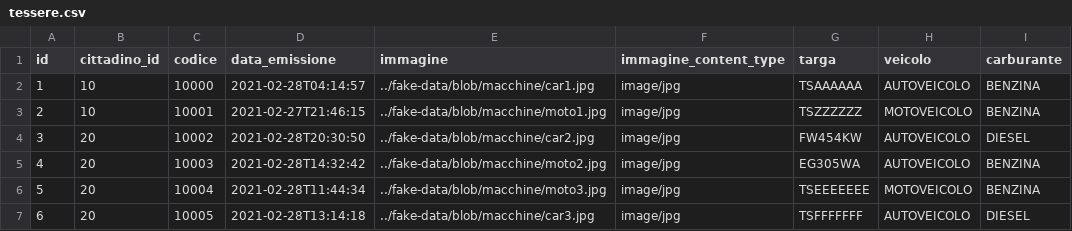
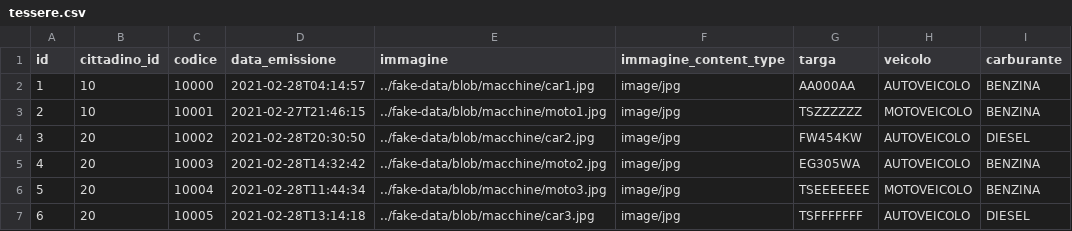
Before and after one commit to xcesco/benzapp-backend, a CSV file: src/main/resources/config/liquibase/fake-data/tessere.csv, drawn as a sheet.

```diff
--- a/src/main/resources/config/liquibase/fake-data/tessere.csv
+++ b/src/main/resources/config/liquibase/fake-data/tessere.csv
@@ -1,3 +1,3 @@
 id;cittadino_id;codice;data_emissione;immagine;immagine_content_type;targa;veicolo;carburante
-1;10;10000;2021-02-28T04:14:57;../fake-data/blob/macchine/car1.jpg;image/jpg;TSAAAAAA;AUTOVEICOLO;BENZINA
+1;10;10000;2021-02-28T04:14:57;../fake-data/blob/macchine/car1.jpg;image/jpg;AA000AA;AUTOVEICOLO;BENZINA
 2;10;10001;2021-02-27T21:46:15;../fake-data/blob/macchine/moto1.jpg;image/jpg;TSZZZZZZ;MOTOVEICOLO;BENZINA
```
Also changed, not shown: 4 other files.
